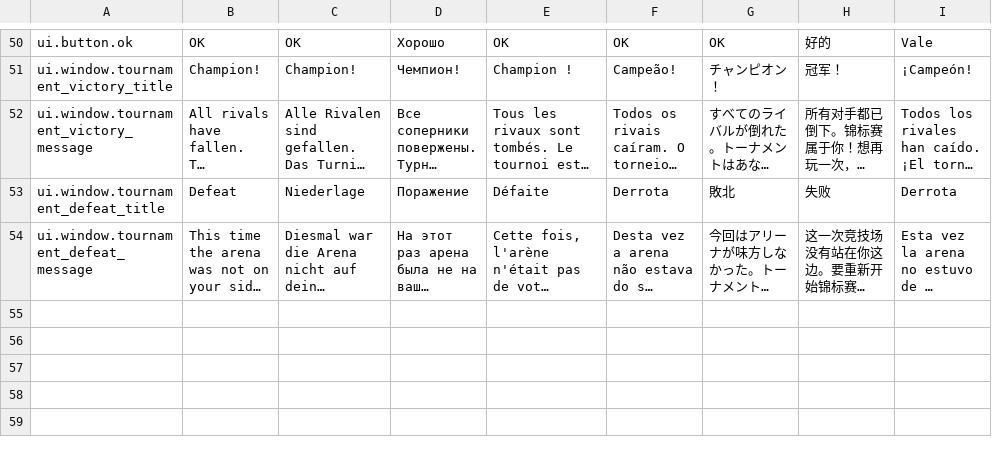
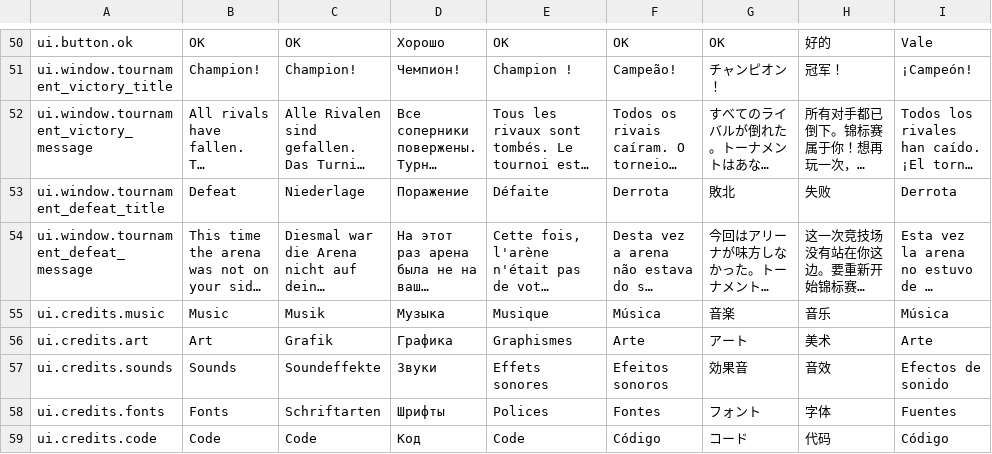
Before and after one commit to LLarean/dice-battle, a CSV file: Assets/SimpleLocalization/Resources/Localization/UI.csv, drawn as a sheet; only a part is shown, gaps mark what is left out; long unchanged cells end in …; the diff names each change by its address in the sheet, - before the commit and + after, or states it on an @@ line.

```diff
--- a/Assets/SimpleLocalization/Resources/Localization/UI.csv
+++ b/Assets/SimpleLocalization/Resources/Localization/UI.csv
+row 55: ui.credits.music | Music | Musik | Музыка | Musique | Música | 音楽 | 音乐 | Música
+row 56: ui.credits.art | Art | Grafik | Графика | Graphismes | Arte | アート | 美术 | Arte
+row 57: ui.credits.sounds | Sounds | Soundeffekte | Звуки | Effets sonores | Efeitos sonoros | 効果音 | 音效 | Efectos de sonido
+row 58: ui.credits.fonts | Fonts | Schriftarten | Шрифты | Polices | Fontes | フォント | 字体 | Fuentes
+row 59: ui.credits.code | Code | Code | Код | Code | Código | コード | 代码 | Código
```
Also changed, not shown: 3 other files.
